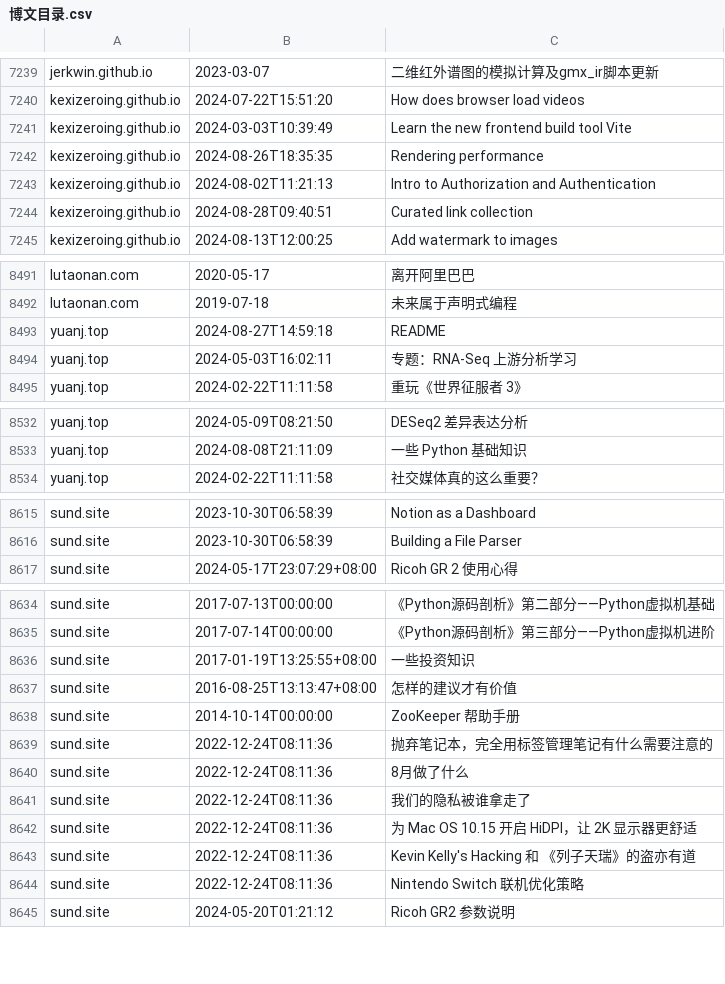
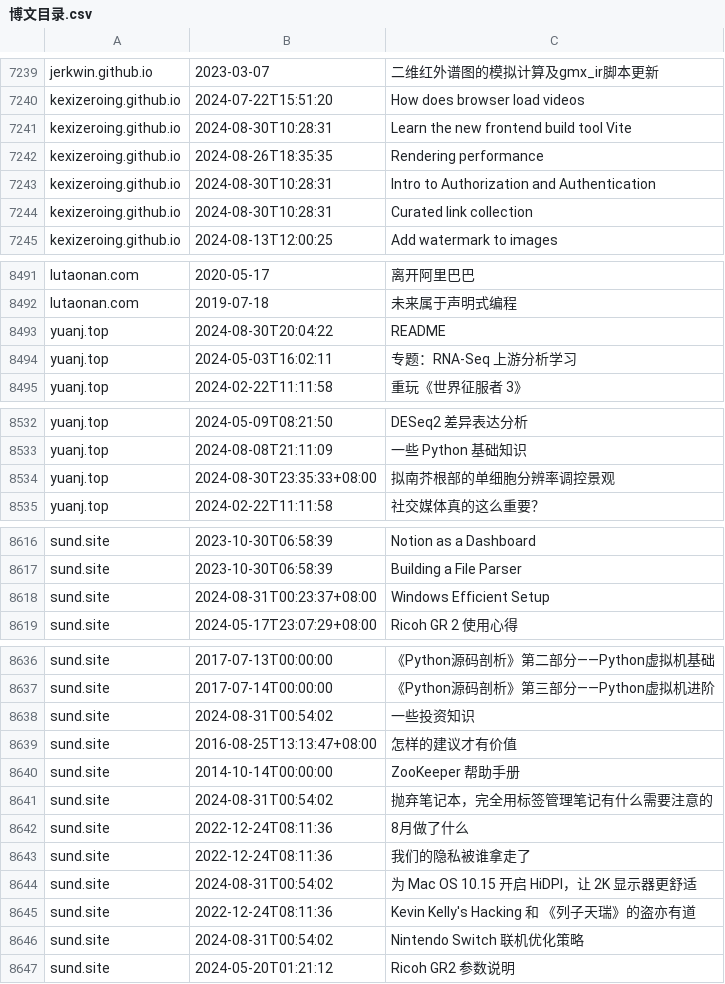
Before and after one commit to nobodxbodon/collection-of-chinese-blogs, a CSV file: 原型/博文目录.csv, drawn as a sheet; only a part is shown, gaps mark what is left out; the diff covers the shown part only.

```diff
--- a/原型/博文目录.csv
+++ b/原型/博文目录.csv
@@ -7240,6 +7240,6 @@ jerkwin.github.io,2023-03-07,二维红外谱图的模拟计算及gmx_ir脚本更
 kexizeroing.github.io,2024-07-22T15:51:20,How does browser load videos
-kexizeroing.github.io,2024-03-03T10:39:49,Learn the new frontend build tool Vite
+kexizeroing.github.io,2024-08-30T10:28:31,Learn the new frontend build tool Vite
 kexizeroing.github.io,2024-08-26T18:35:35,Rendering performance
-kexizeroing.github.io,2024-08-02T11:21:13,Intro to Authorization and Authentication
-kexizeroing.github.io,2024-08-28T09:40:51,Curated link collection
+kexizeroing.github.io,2024-08-30T10:28:31,Intro to Authorization and Authentication
+kexizeroing.github.io,2024-08-30T10:28:31,Curated link collection
 kexizeroing.github.io,2024-08-13T12:00:25,Add watermark to images
@@ -8492,3 +8492,3 @@ lutaonan.com,2020-05-17,离开阿里巴巴
 lutaonan.com,2019-07-18,未来属于声明式编程
-yuanj.top,2024-08-27T14:59:18,README
+yuanj.top,2024-08-30T20:04:22,README
 yuanj.top,2024-05-03T16:02:11,专题：RNA-Seq 上游分析学习
@@ -8533,2 +8533,3 @@ yuanj.top,2024-05-09T08:21:50,DESeq2 差异表达分析
 yuanj.top,2024-08-08T21:11:09,一些 Python 基础知识
+yuanj.top,2024-08-30T23:35:33+08:00,拟南芥根部的单细胞分辨率调控景观
 yuanj.top,2024-02-22T11:11:58,社交媒体真的这么重要？
@@ -8616,2 +8617,3 @@ sund.site,2023-10-30T06:58:39,Notion as a Dashboard
 sund.site,2023-10-30T06:58:39,Building a File Parser
+sund.site,2024-08-31T00:23:37+08:00,Windows Efficient Setup
 sund.site,2024-05-17T23:07:29+08:00,Ricoh GR 2 使用心得
@@ -8635,11 +8637,11 @@ sund.site,2017-07-13T00:00:00,《Python源码剖析》第二部分——Python
 sund.site,2017-07-14T00:00:00,《Python源码剖析》第三部分——Python虚拟机进阶
-sund.site,2017-01-19T13:25:55+08:00,一些投资知识
+sund.site,2024-08-31T00:54:02,一些投资知识
 sund.site,2016-08-25T13:13:47+08:00,怎样的建议才有价值
 sund.site,2014-10-14T00:00:00,ZooKeeper 帮助手册
-sund.site,2022-12-24T08:11:36,抛弃笔记本，完全用标签管理笔记有什么需要注意的
+sund.site,2024-08-31T00:54:02,抛弃笔记本，完全用标签管理笔记有什么需要注意的
 sund.site,2022-12-24T08:11:36,8月做了什么
 sund.site,2022-12-24T08:11:36,我们的隐私被谁拿走了
-sund.site,2022-12-24T08:11:36,为 Mac OS 10.15 开启 HiDPI，让 2K 显示器更舒适
+sund.site,2024-08-31T00:54:02,为 Mac OS 10.15 开启 HiDPI，让 2K 显示器更舒适
 sund.site,2022-12-24T08:11:36,Kevin Kelly's Hacking 和 《列子天瑞》的盗亦有道
-sund.site,2022-12-24T08:11:36,Nintendo Switch 联机优化策略
+sund.site,2024-08-31T00:54:02,Nintendo Switch 联机优化策略
 sund.site,2024-05-20T01:21:12,Ricoh GR2 参数说明
```
Also changed, not shown: 6 edited cells elsewhere in this file, 原型/统计数据.csv.
